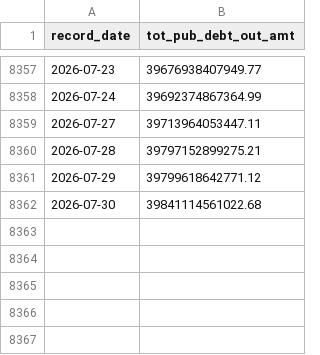
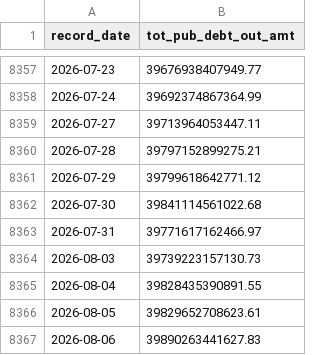
Before and after one commit to jsaintfleur/usnationaldebt, a CSV file: data/debt-daily.csv, drawn as a sheet; only a part is shown, gaps mark what is left out; the diff names each change by its address in the sheet, - before the commit and + after, or states it on an @@ line.

```diff
--- a/data/debt-daily.csv
+++ b/data/debt-daily.csv
+row 8363: 2026-07-31 | 39771617162466.97
+row 8364: 2026-08-03 | 39739223157130.73
+row 8365: 2026-08-04 | 39828435390891.55
+row 8366: 2026-08-05 | 39829652708623.61
+row 8367: 2026-08-06 | 39890263441627.83
```
Also changed, not shown: data/recessions.csv, data/treasury-10y.csv, 5 other files.
